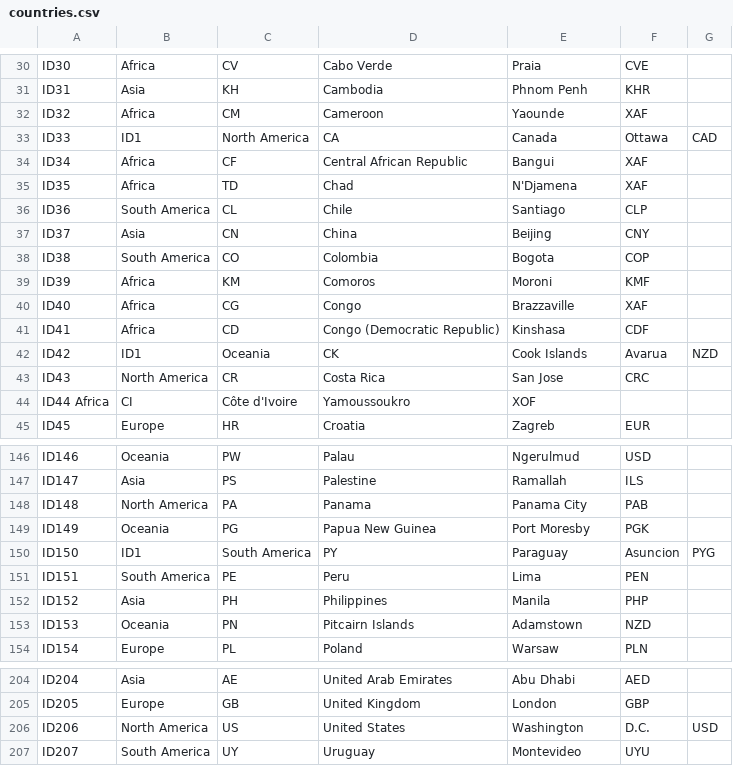
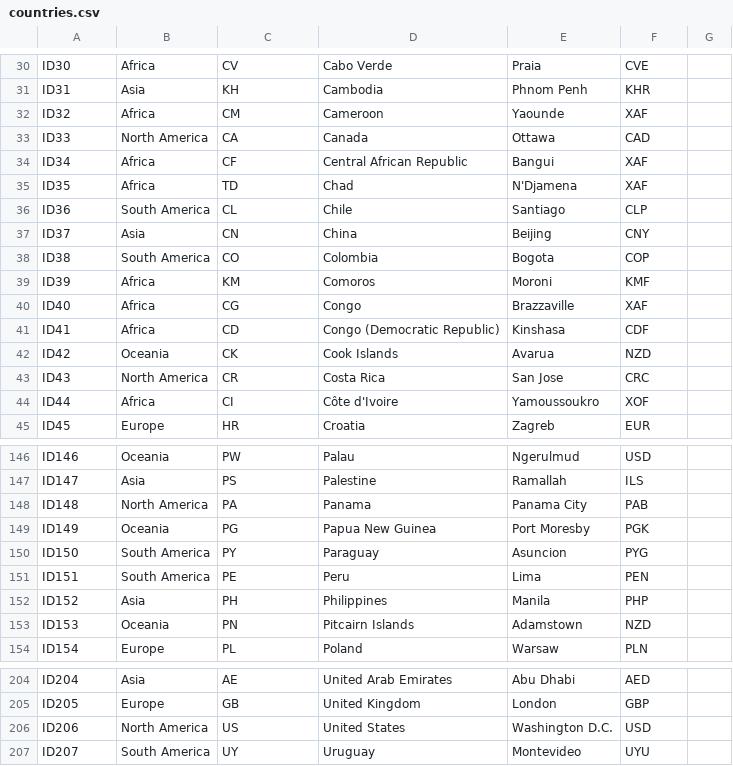
Before and after one commit to oleg-astakhov/microservices-demo, a CSV file: quiz/src/main/resources/countries.csv, drawn as a sheet; only a part is shown, gaps mark what is left out.

```diff
--- a/quiz/src/main/resources/countries.csv
+++ b/quiz/src/main/resources/countries.csv
@@ -32,3 +32,3 @@ ID31, Asia, KH, Cambodia, Phnom Penh, KHR
 ID32, Africa, CM, Cameroon, Yaounde, XAF
-ID33, ID1, North America, CA, Canada, Ottawa, CAD
+ID33, North America, CA, Canada, Ottawa, CAD
 ID34, Africa, CF, Central African Republic, Bangui, XAF
@@ -41,5 +41,5 @@ ID40, Africa, CG, Congo, Brazzaville, XAF
 ID41, Africa, CD, Congo (Democratic Republic), Kinshasa, CDF
-ID42, ID1, Oceania, CK, Cook Islands, Avarua, NZD
+ID42, Oceania, CK, Cook Islands, Avarua, NZD
 ID43, North America, CR, Costa Rica, San Jose, CRC
-ID44 Africa, CI, Côte d'Ivoire, Yamoussoukro, XOF
+ID44, Africa, CI, Côte d'Ivoire, Yamoussoukro, XOF
 ID45, Europe, HR, Croatia, Zagreb, EUR
@@ -149,3 +149,3 @@ ID148, North America, PA, Panama, Panama City, PAB
 ID149, Oceania, PG, Papua New Guinea, Port Moresby, PGK
-ID150, ID1, South America, PY, Paraguay, Asuncion, PYG
+ID150, South America, PY, Paraguay, Asuncion, PYG
 ID151, South America, PE, Peru, Lima, PEN
@@ -205,3 +205,3 @@ ID204, Asia, AE, United Arab Emirates, Abu Dhabi, AED
 ID205, Europe, GB, United Kingdom, London, GBP
-ID206, North America, US, United States, Washington, D.C., USD
+ID206, North America, US, United States, Washington D.C., USD
 ID207, South America, UY, Uruguay, Montevideo, UYU
```
Also changed, not shown: 1 other file.
